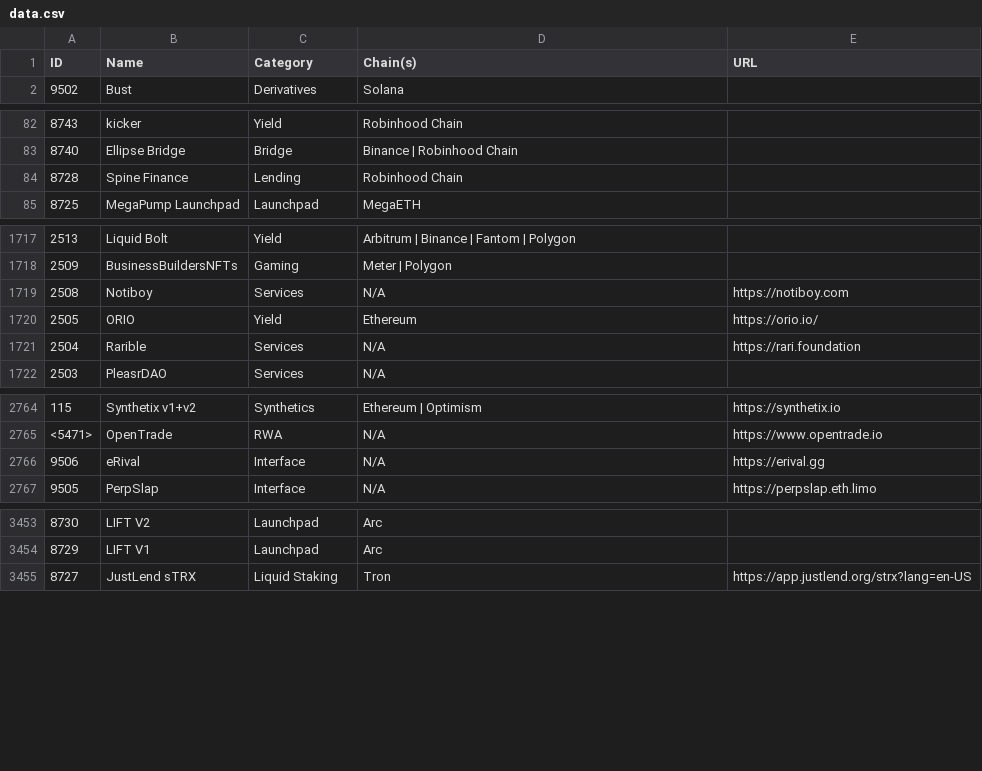
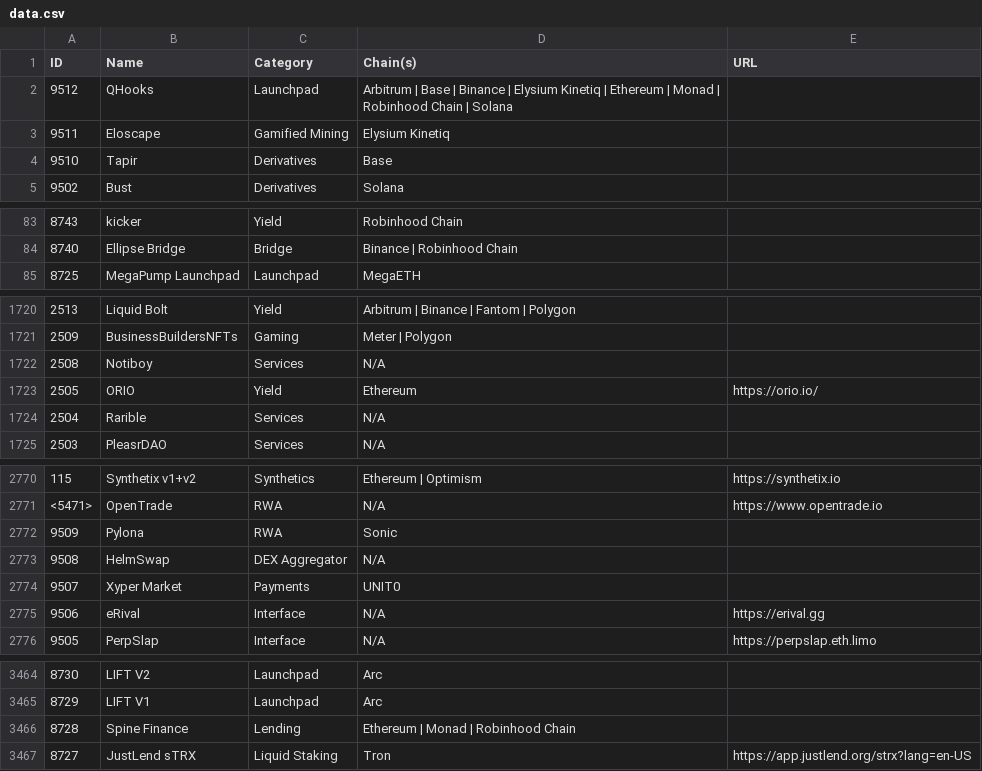
Before and after one commit to pmuens/defi-llama-watcher, a CSV file: data.csv, drawn as a sheet; only a part is shown, gaps mark what is left out; the diff covers the shown part only.

Commit message:
Update data.csv

```diff
--- a/data.csv
+++ b/data.csv
@@ -1,2 +1,5 @@
 ID,Name,Category,Chain(s),URL
+9512,QHooks,Launchpad,Arbitrum | Base | Binance | Elysium Kinetiq | Ethereum | Monad | Robinhood Chain | Solana,
+9511,Eloscape,Gamified Mining,Elysium Kinetiq,
+9510,Tapir,Derivatives,Base,
 9502,Bust,Derivatives,Solana,
@@ -83,3 +84,2 @@ ID,Name,Category,Chain(s),URL
 8740,Ellipse Bridge,Bridge,Binance | Robinhood Chain,
-8728,Spine Finance,Lending,Robinhood Chain,
 8725,MegaPump Launchpad,Launchpad,MegaETH,
@@ -1718,5 +1721,5 @@ ID,Name,Category,Chain(s),URL
 2509,BusinessBuildersNFTs,Gaming,Meter | Polygon,
-2508,Notiboy,Services,N/A,https://notiboy.com
+2508,Notiboy,Services,N/A,
 2505,ORIO,Yield,Ethereum,https://orio.io/
-2504,Rarible,Services,N/A,https://rari.foundation
+2504,Rarible,Services,N/A,
 2503,PleasrDAO,Services,N/A,
@@ -2765,2 +2771,5 @@ ID,Name,Category,Chain(s),URL
 <5471>,OpenTrade,RWA,N/A,https://www.opentrade.io
+9509,Pylona,RWA,Sonic,
+9508,HelmSwap,DEX Aggregator,N/A,
+9507,Xyper Market,Payments,UNIT0,
 9506,eRival,Interface,N/A,https://erival.gg
@@ -3454,2 +3465,3 @@ ID,Name,Category,Chain(s),URL
 8729,LIFT V1,Launchpad,Arc,
+8728,Spine Finance,Lending,Ethereum | Monad | Robinhood Chain,
 8727,JustLend sTRX,Liquid Staking,Tron,https://app.justlend.org/strx?lang=en-US
```
Also changed, not shown: 16 moved rows and 45 edited cells elsewhere in this file.
